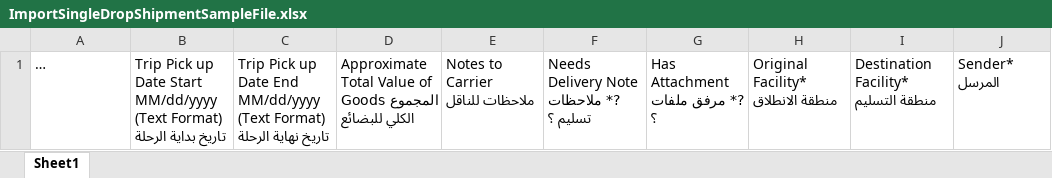
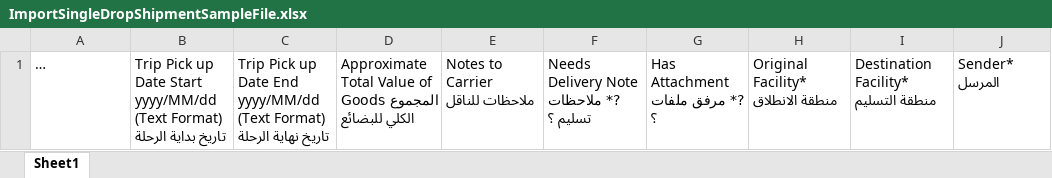
Before and after one commit to MahmoudMKhateeb/TacTest, an Excel workbook: angular/src/assets/sampleFiles/ImportSingleDropShipmentSampleFile.xlsx, sheet Sheet1, drawn as a sheet; only a part is shown; long unchanged cells end in …; values as stored, in another font and other column widths than the file's, no borders; the diff names each change by its address in the sheet, - before the commit and + after, or states it on an @@ line.

```diff
--- a/angular/src/assets/sampleFiles/ImportSingleDropShipmentSampleFile.xlsx (sheet Sheet1)
+++ b/angular/src/assets/sampleFiles/ImportSingleDropShipmentSampleFile.xlsx (sheet Sheet1)
-B1: …Date Start MM/dd/yyyy (Text Format)…
+B1: …Date Start yyyy/MM/dd (Text Format)…
-C1: …Date End MM/dd/yyyy (Text Format)…
+C1: …Date End yyyy/MM/dd (Text Format)…
```
Also changed, not shown: angular/src/assets/sampleFiles/ImportGoodsDetailsRequestSampleFile.xlsx, angular/src/assets/sampleFiles/ImportGoodsDetailsSingleDropRequestSampleFile.xlsx, 7 other files.
